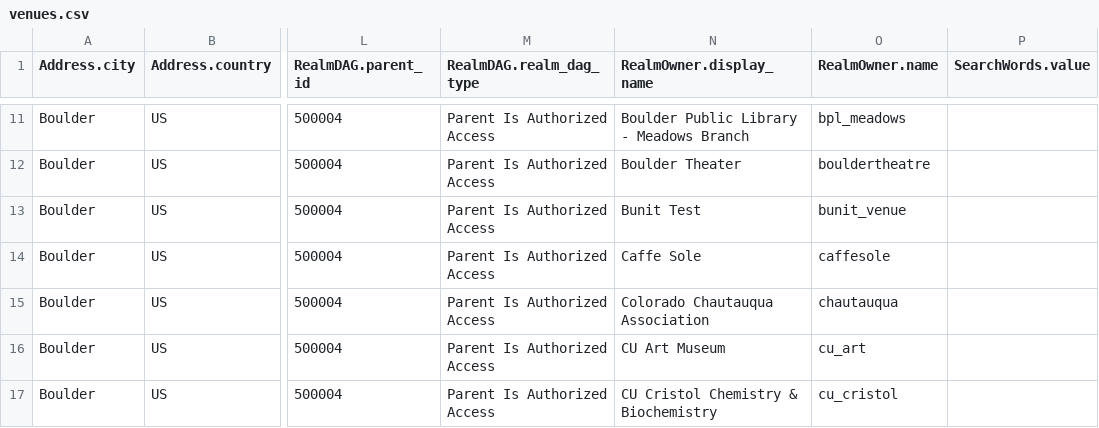
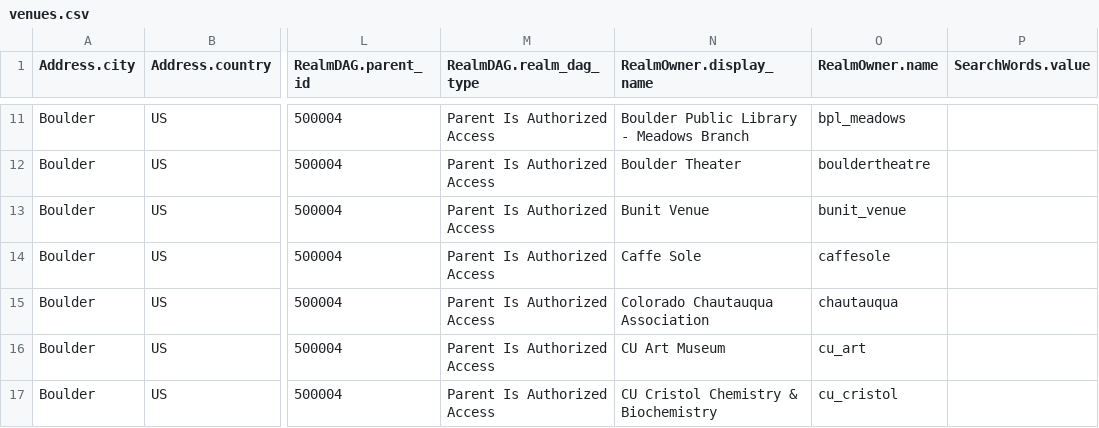
Before and after one commit to biviosoftware/perl-Cal54, a CSV file: files/cal54/ddl/venues.csv, drawn as a sheet; only a part is shown, gaps mark what is left out; the diff names each change by its address in the sheet, - before the commit and + after, or states it on an @@ line.

Commit message:
changed bunit venue name so it doesn't get deleted

```diff
--- a/files/cal54/ddl/venues.csv
+++ b/files/cal54/ddl/venues.csv
-N13 (RealmOwner.display_name): Bunit Test
+N13 (RealmOwner.display_name): Bunit Venue
```
